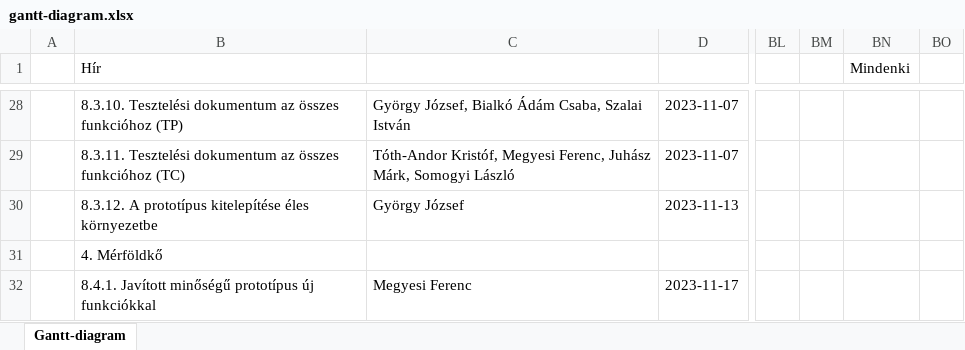
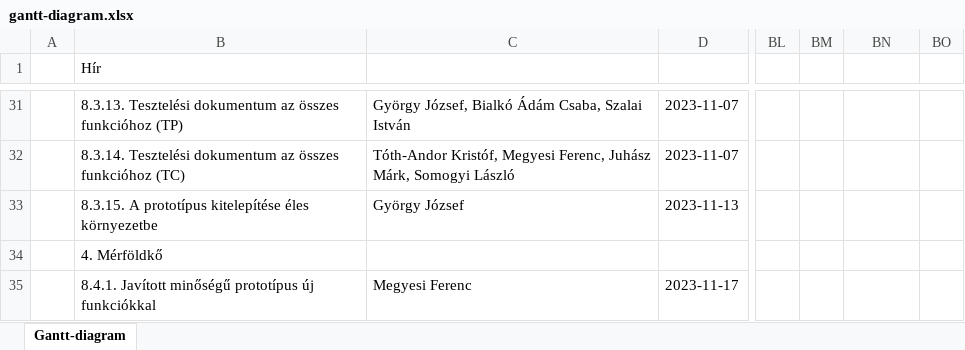
Before and after one commit to meferihun/rf1, an Excel workbook: docs/M1/gantt-diagram.xlsx, sheet Gantt-diagram, drawn as a sheet; only a part is shown, gaps mark what is left out; values as stored, in another font and other column widths than the file's, no cell formats; addresses are those after the commit; the diff covers the shown part only; the diff names each change by its address in the sheet, - before the commit and + after, or states it on an @@ line.

Commit message:
gantt-diagram frissites

```diff
--- a/docs/M1/gantt-diagram.xlsx (sheet Gantt-diagram)
+++ b/docs/M1/gantt-diagram.xlsx (sheet Gantt-diagram)
-BN1: Mindenki
+BN1: (empty)
-B31 (Hír): 8.3.10. Tesztelési dokumentum…
+B31 (Hír): 8.3.13. Tesztelési dokumentum…
-B32 (Hír): 8.3.11. Tesztelési dokumentum…
+B32 (Hír): 8.3.14. Tesztelési dokumentum…
-B33 (Hír): 8.3.12. A prototípus…
+B33 (Hír): 8.3.15. A prototípus…
```
Also changed, not shown: 3 added rows and 32 edited cells elsewhere in this sheet, cell formats, formulas that keep their value, 2 other files.
